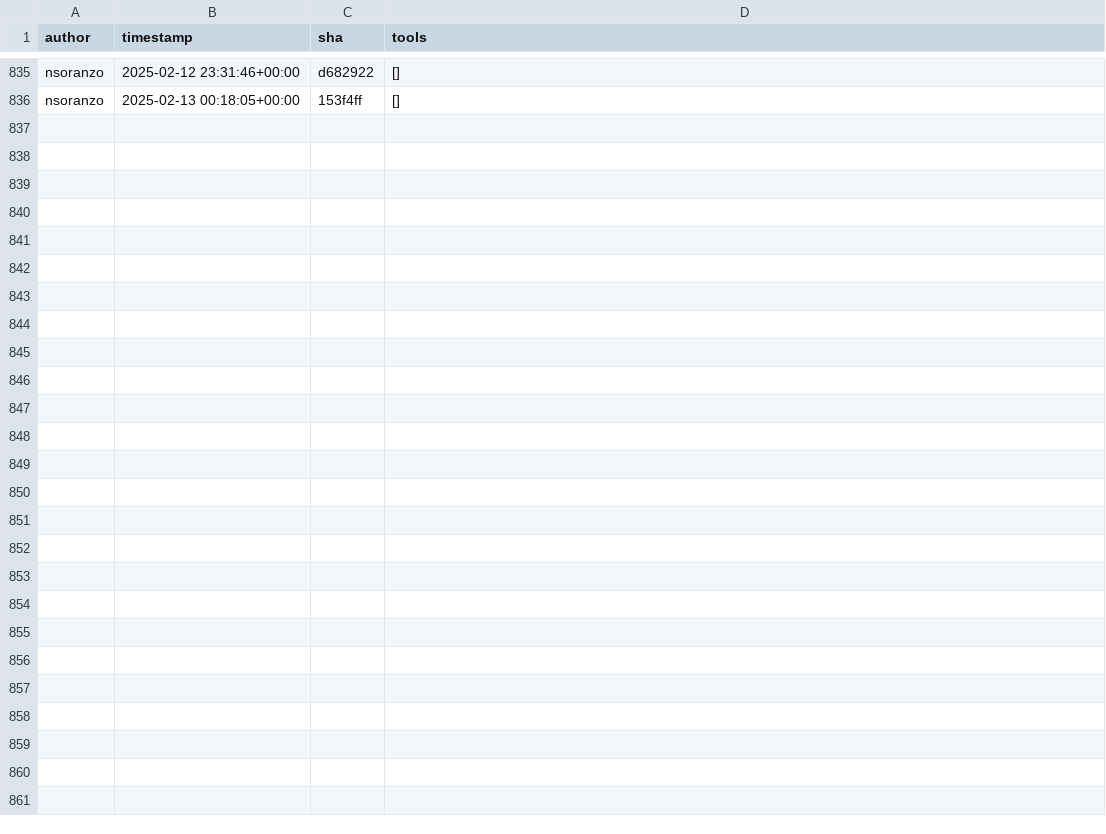
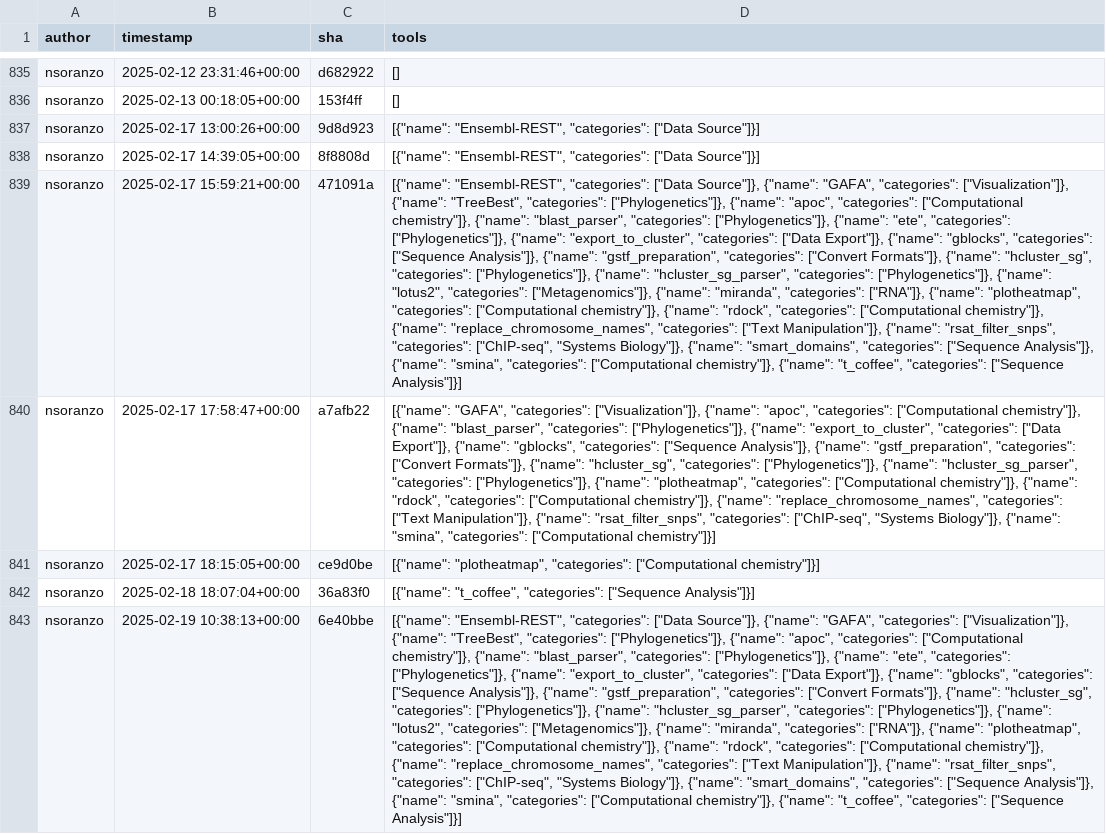
Before and after one commit to kostrykin/galaxy-community-activities, a CSV file: cache/repositories/TGAC/earlham-galaxytools.csv, drawn as a sheet; only a part is shown, gaps mark what is left out; the diff names each change by its address in the sheet, - before the commit and + after, or states it on an @@ line.

```diff
--- a/cache/repositories/TGAC/earlham-galaxytools.csv
+++ b/cache/repositories/TGAC/earlham-galaxytools.csv
+row 837: nsoranzo | 2025-02-17 13:00:26+00:00 | 9d8d923 | [{"name": "Ensembl-REST", "categories": ["Data Source"]}]
+row 838: nsoranzo | 2025-02-17 14:39:05+00:00 | 8f8808d | [{"name": "Ensembl-REST", "categories": ["Data Source"]}]
+row 839: nsoranzo | 2025-02-17 15:59:21+00:00 | 471091a | [{"name": "Ensembl-REST", "categories": ["Data Source"]}, {"name": "GAFA", "categories": ["Visualization"]}, {"name": "TreeBest", "categories": ["Phylogenetics"]}, {"name": "apoc", "categories": ["Computational chemistry"]}, {"name": "blast_parser", "categories": ["Phylogenetics"]}, {"name": "ete", "categories": ["Phylogenetics"]}, {"name": "export_to_cluster", "categories": ["Data Export"]}, {"name": "gblocks", "categories": ["Sequence Analysis"]}, {"name": "gstf_preparation", "categories": ["Convert Formats"]}, {"name": "hcluster_sg", "categories": ["Phylogenetics"]}, {"name": "hcluster_sg_parser", "categories": ["Phylogenetics"]}, {"name": "lotus2", "categories": ["Metagenomics"]}, {"name": "miranda", "categories": ["RNA"]}, {"name": "plotheatmap", "categories": ["Computational chemistry"]}, {"name": "rdock", "categories": ["Computational chemistry"]}, {"name": "replace_chromosome_names", "categories": ["Text Manipulation"]}, {"name": "rsat_filter_snps", "categories": ["ChIP-seq", "Systems Biology"]}, {"name": "smart_domains", "categories": ["Sequence Analysis"]}, {"name": "smina", "categories": ["Computational chemistry"]}, {"name": "t_coffee", "categories": ["Sequence Analysis"]}]
+row 840: nsoranzo | 2025-02-17 17:58:47+00:00 | a7afb22 | [{"name": "GAFA", "categories": ["Visualization"]}, {"name": "apoc", "categories": ["Computational chemistry"]}, {"name": "blast_parser", "categories": ["Phylogenetics"]}, {"name": "export_to_cluster", "categories": ["Data Export"]}, {"name": "gblocks", "categories": ["Sequence Analysis"]}, {"name": "gstf_preparation", "categories": ["Convert Formats"]}, {"name": "hcluster_sg", "categories": ["Phylogenetics"]}, {"name": "hcluster_sg_parser", "categories": ["Phylogenetics"]}, {"name": "plotheatmap", "categories": ["Computational chemistry"]}, {"name": "rdock", "categories": ["Computational chemistry"]}, {"name": "replace_chromosome_names", "categories": ["Text Manipulation"]}, {"name": "rsat_filter_snps", "categories": ["ChIP-seq", "Systems Biology"]}, {"name": "smina", "categories": ["Computational chemistry"]}]
+row 841: nsoranzo | 2025-02-17 18:15:05+00:00 | ce9d0be | [{"name": "plotheatmap", "categories": ["Computational chemistry"]}]
+row 842: nsoranzo | 2025-02-18 18:07:04+00:00 | 36a83f0 | [{"name": "t_coffee", "categories": ["Sequence Analysis"]}]
+row 843: nsoranzo | 2025-02-19 10:38:13+00:00 | 6e40bbe | [{"name": "Ensembl-REST", "categories": ["Data Source"]}, {"name": "GAFA", "categories": ["Visualization"]}, {"name": "TreeBest", "categories": ["Phylogenetics"]}, {"name": "apoc", "categories": ["Computational chemistry"]}, {"name": "blast_parser", "categories": ["Phylogenetics"]}, {"name": "ete", "categories": ["Phylogenetics"]}, {"name": "export_to_cluster", "categories": ["Data Export"]}, {"name": "gblocks", "categories": ["Sequence Analysis"]}, {"name": "gstf_preparation", "categories": ["Convert Formats"]}, {"name": "hcluster_sg", "categories": ["Phylogenetics"]}, {"name": "hcluster_sg_parser", "categories": ["Phylogenetics"]}, {"name": "lotus2", "categories": ["Metagenomics"]}, {"name": "miranda", "categories": ["RNA"]}, {"name": "plotheatmap", "categories": ["Computational chemistry"]}, {"name": "rdock", "categories": ["Computational chemistry"]}, {"name": "replace_chromosome_names", "categories": ["Text Manipulation"]}, {"name": "rsat_filter_snps", "categories": ["ChIP-seq", "Systems Biology"]}, {"name": "smart_domains", "categories": ["Sequence Analysis"]}, {"name": "smina", "categories": ["Computational chemistry"]}, {"name": "t_coffee", "categories": ["Sequence Analysis"]}]
```
Also changed, not shown: cache/repositories/Helmholtz-UFZ/galaxy-tools.csv, cache/repositories/ebi-gene-expression-group/container-galaxy-sc-tertiary.csv, 6 other files.
